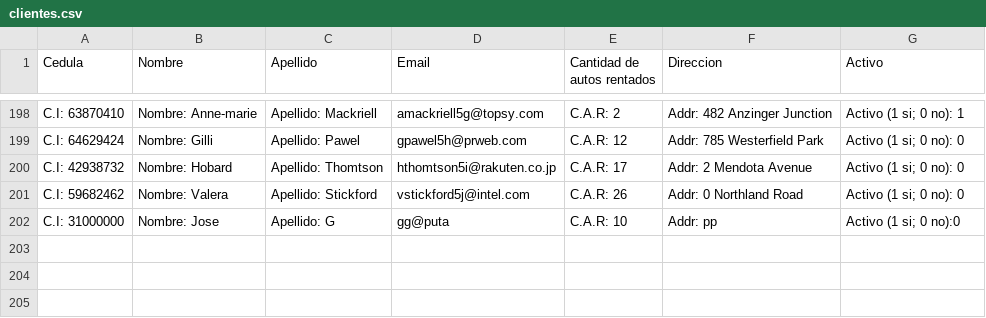
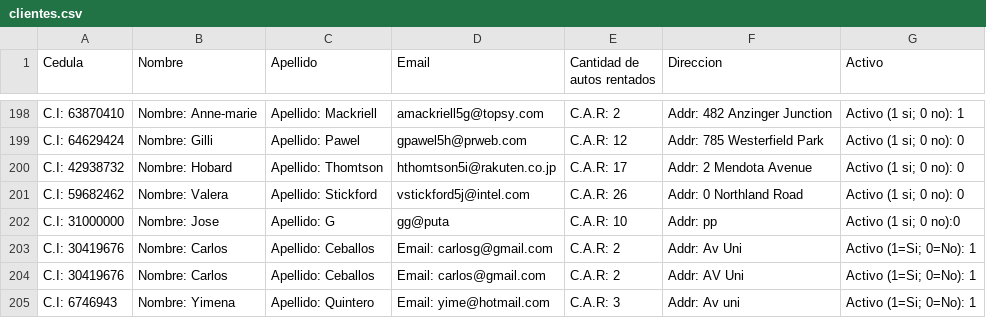
Before and after one commit to carlosgceballos/Proyect-Ini, a CSV file: bin/datos/clientes.csv, drawn as a sheet; only a part is shown, gaps mark what is left out.

```diff
--- a/bin/datos/clientes.csv
+++ b/bin/datos/clientes.csv
@@ -202 +202,4 @@ C.I: 59682462,Nombre: Valera,Apellido: Stickford,vstickford5j@intel.com,C.A.R: 2
 C.I: 31000000,Nombre: Jose,Apellido: G,gg@puta,C.A.R: 10,Addr: pp,Activo (1 si; 0 no):0
+C.I: 30419676,Nombre: Carlos,Apellido: Ceballos,Email: carlosg@gmail.com,C.A.R: 2,Addr: Av Uni,Activo (1=Si; 0=No): 1
+C.I: 30419676,Nombre: Carlos,Apellido: Ceballos,Email: carlos@gmail.com,C.A.R: 2,Addr: AV Uni,Activo (1=Si; 0=No): 1
+C.I: 6746943,Nombre: Yimena,Apellido: Quintero,Email: yime@hotmail.com,C.A.R: 3,Addr: Av uni,Activo (1=Si; 0=No): 1
```
Also changed, not shown: bin/datos/vehiculos.csv, 2 other files.
